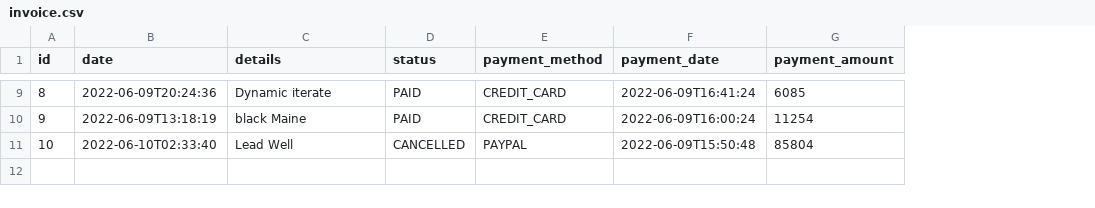
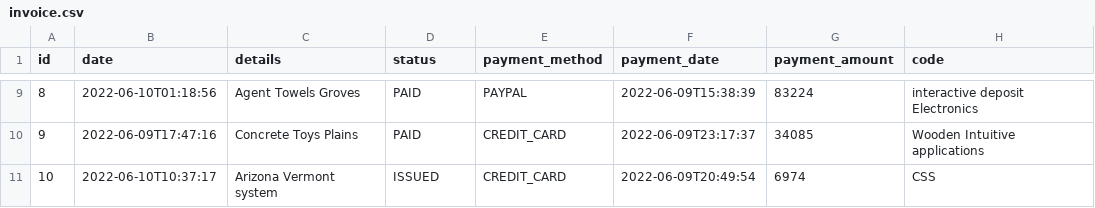
Before and after one commit to parseiro/store-jhipster-example, a CSV file: src/main/resources/config/liquibase/fake-data/invoice.csv, drawn as a sheet; only a part is shown, gaps mark what is left out; the diff covers the shown part only; the diff names each change by its address in the sheet, - before the commit and + after, or states it on an @@ line.

```diff
--- a/src/main/resources/config/liquibase/fake-data/invoice.csv
+++ b/src/main/resources/config/liquibase/fake-data/invoice.csv
+column H (code), rows 9-11: interactive deposit Electronics | Wooden Intuitive applications | CSS
-B9 (date): 2022-06-09T20:24:36
+B9 (date): 2022-06-10T01:18:56
-C9 (details): Dynamic iterate
+C9 (details): Agent Towels Groves
-E9 (payment_method): CREDIT_CARD
+E9 (payment_method): PAYPAL
-F9 (payment_date): 2022-06-09T16:41:24
+F9 (payment_date): 2022-06-09T15:38:39
-G9 (payment_amount): 6085
+G9 (payment_amount): 83224
-B10 (date): 2022-06-09T13:18:19
+B10 (date): 2022-06-09T17:47:16
-C10 (details): black Maine
+C10 (details): Concrete Toys Plains
-F10 (payment_date): 2022-06-09T16:00:24
+F10 (payment_date): 2022-06-09T23:17:37
-G10 (payment_amount): 11254
+G10 (payment_amount): 34085
-B11 (date): 2022-06-10T02:33:40
+B11 (date): 2022-06-10T10:37:17
-C11 (details): Lead Well
+C11 (details): Arizona Vermont system
-D11 (status): CANCELLED
+D11 (status): ISSUED
-E11 (payment_method): PAYPAL
+E11 (payment_method): CREDIT_CARD
-F11 (payment_date): 2022-06-09T15:50:48
+F11 (payment_date): 2022-06-09T20:49:54
-G11 (payment_amount): 85804
+G11 (payment_amount): 6974
```
Also changed, not shown: 31 edited cells elsewhere in this file, 17 other files.
